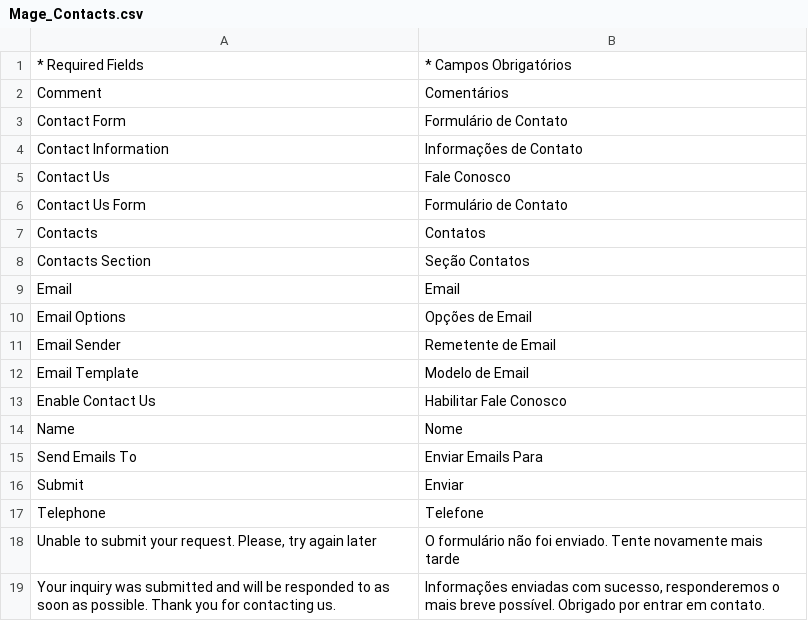
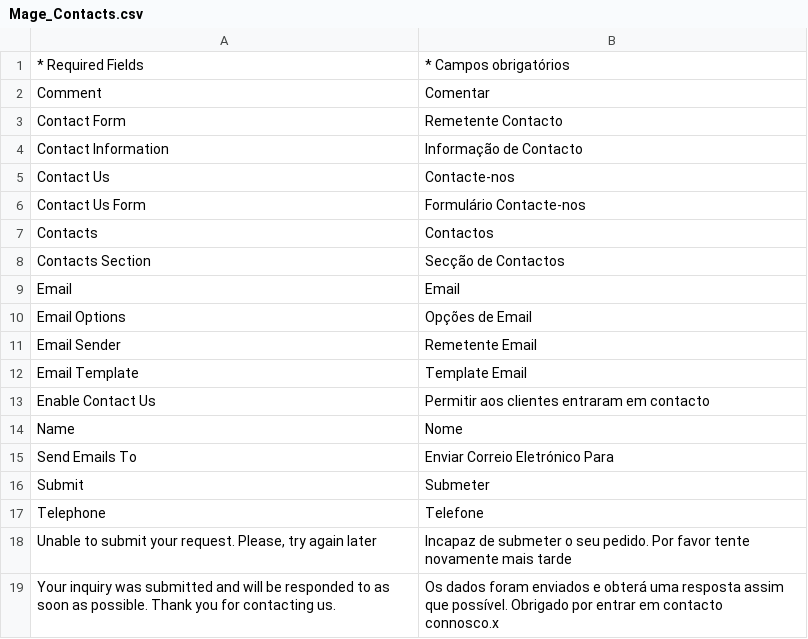
Before and after one commit to PedroTiagoSimao/Traducao-PT-PT-Magento-1.9.x, a CSV file: pt_PT/Mage_Contacts.csv, drawn as a sheet.

```diff
--- a/pt_PT/Mage_Contacts.csv
+++ b/pt_PT/Mage_Contacts.csv
@@ -1,19 +1,19 @@
-"* Required Fields","* Campos Obrigatórios"
-"Comment","Comentários"
-"Contact Form","Formulário de Contato"
-"Contact Information","Informações de Contato"
-"Contact Us","Fale Conosco"
-"Contact Us Form","Formulário de Contato"
-"Contacts","Contatos"
-"Contacts Section","Seção Contatos"
+"* Required Fields","* Campos obrigatórios"
+"Comment","Comentar"
+"Contact Form","Remetente Contacto"
+"Contact Information","Informação de Contacto"
+"Contact Us","Contacte-nos"
+"Contact Us Form","Formulário Contacte-nos"
+"Contacts","Contactos"
+"Contacts Section","Secção de Contactos"
 "Email","Email"
 "Email Options","Opções de Email"
-"Email Sender","Remetente de Email"
-"Email Template","Modelo de Email"
-"Enable Contact Us","Habilitar Fale Conosco"
+"Email Sender","Remetente Email"
+"Email Template","Template Email"
+"Enable Contact Us","Permitir aos clientes entraram em contacto"
 "Name","Nome"
-"Send Emails To","Enviar Emails Para"
-"Submit","Enviar"
+"Send Emails To","Enviar Correio Eletrónico Para"
+"Submit","Submeter"
 "Telephone","Telefone"
-"Unable to submit your request. Please, try again later","O formulário não foi enviado. Tente novamente mais tarde"
-"Your inquiry was submitted and will be responded to as soon as possible. Thank you for contacting us.","Informações enviadas com sucesso, responderemos o mais breve possível. Obrigado por entrar em contato."
+"Unable to submit your request. Please, try again later","Incapaz de submeter o seu pedido. Por favor tente novamente mais tarde"
+"Your inquiry was submitted and will be responded to as soon as possible. Thank you for contacting us.","Os dados foram enviados e obterá uma resposta assim que possível. Obrigado por entrar em contacto connosco."x
```
Also changed, not shown: pt_PT/Mage_Core.csv, pt_PT/Mage_Cron.csv, 3 other files.
